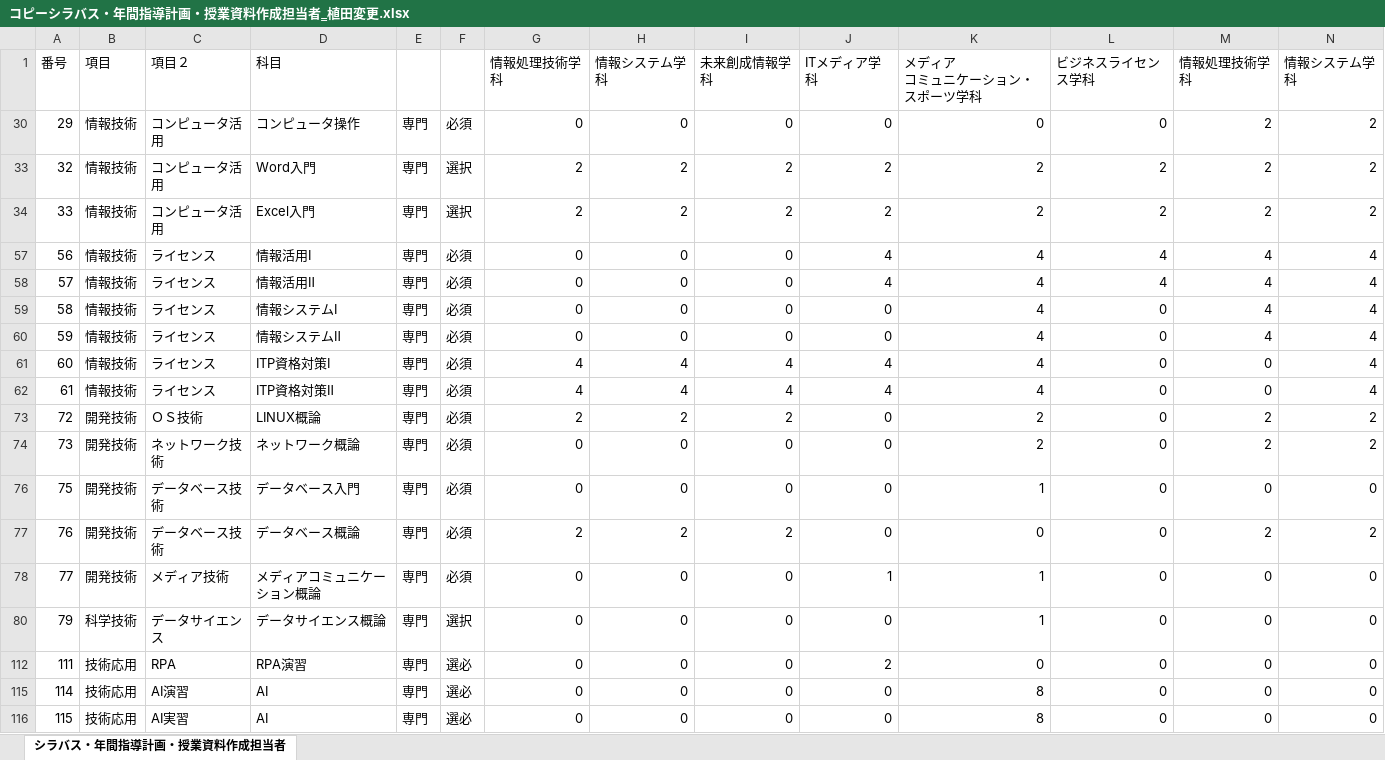
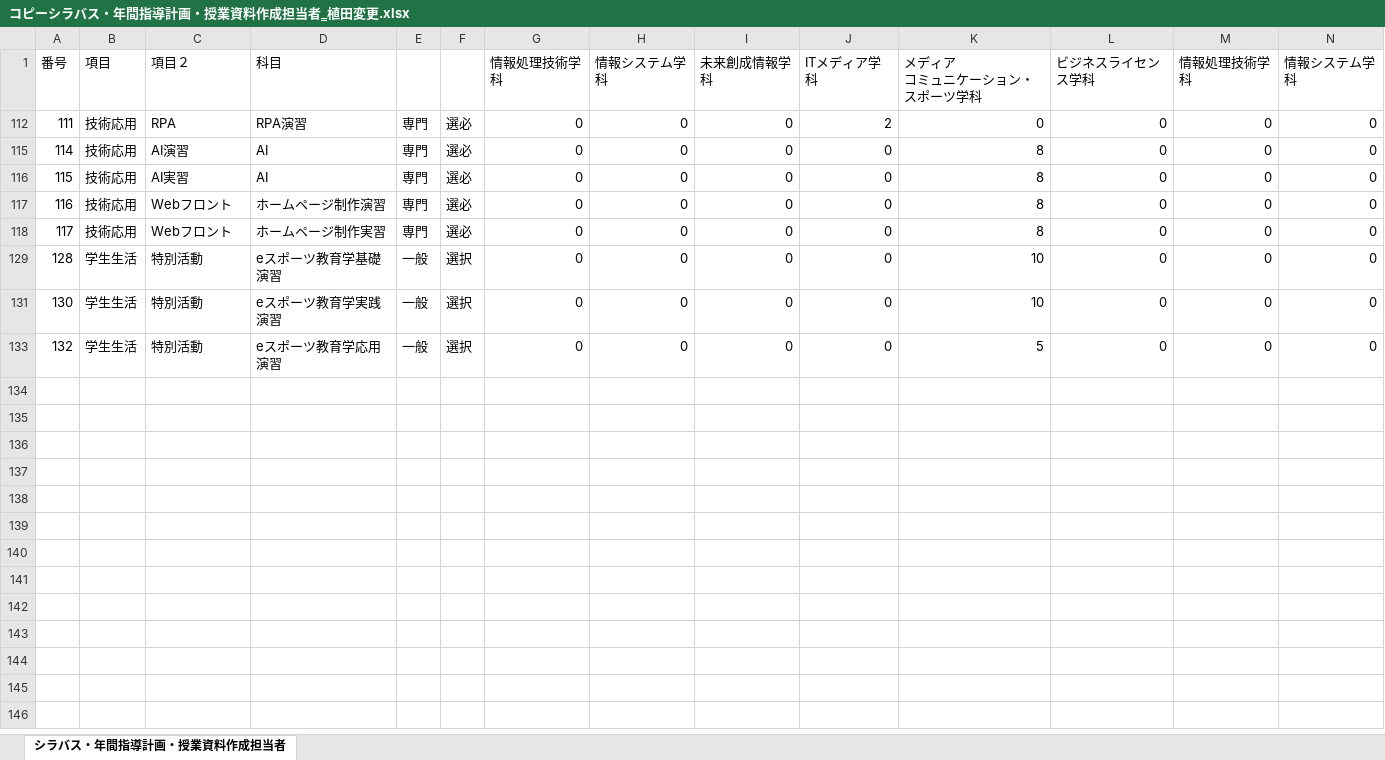
Before and after one commit to yuedackg/syllabus2021, an Excel workbook: コピーシラバス・年間指導計画・授業資料作成担当者‗植田変更.xlsx, sheet シラバス・年間指導計画・授業資料作成担当者, drawn as a sheet; only a part is shown; the shorter side is filled out with more unchanged rows; values as stored, in another font and other column widths than the file's, no borders; rows hold the shown columns only; the diff names each change by its address in the sheet, - before the commit and + after, or states it on an @@ line.

```diff
--- a/コピーシラバス・年間指導計画・授業資料作成担当者‗植田変更.xlsx (sheet シラバス・年間指導計画・授業資料作成担当者)
+++ b/コピーシラバス・年間指導計画・授業資料作成担当者‗植田変更.xlsx (sheet シラバス・年間指導計画・授業資料作成担当者)
@@ row 30 hidden: 29 | 情報技術 | コンピュータ活用 | コンピュータ操作 | 専門 | 必須 | 0 | 0 | 0 | 0 | 0 | 0 | 2 | 2 @@
@@ row 33 hidden: 32 | 情報技術 | コンピュータ活用 | Word入門 | 専門 | 選択 | 2 | 2 | 2 | 2 | 2 | 2 | 2 | 2 @@
@@ row 34 hidden: 33 | 情報技術 | コンピュータ活用 | Excel入門 | 専門 | 選択 | 2 | 2 | 2 | 2 | 2 | 2 | 2 | 2 @@
@@ row 57 hidden: 56 | 情報技術 | ライセンス | 情報活用Ⅰ | 専門 | 必須 | 0 | 0 | 0 | 4 | 4 | 4 | 4 | 4 @@
@@ row 58 hidden: 57 | 情報技術 | ライセンス | 情報活用Ⅱ | 専門 | 必須 | 0 | 0 | 0 | 4 | 4 | 4 | 4 | 4 @@
@@ row 59 hidden: 58 | 情報技術 | ライセンス | 情報システムⅠ | 専門 | 必須 | 0 | 0 | 0 | 0 | 4 | 0 | 4 | 4 @@
@@ row 60 hidden: 59 | 情報技術 | ライセンス | 情報システムⅡ | 専門 | 必須 | 0 | 0 | 0 | 0 | 4 | 0 | 4 | 4 @@
@@ row 61 hidden: 60 | 情報技術 | ライセンス | ITP資格対策Ⅰ | 専門 | 必須 | 4 | 4 | 4 | 4 | 4 | 0 | 0 | 4 @@
@@ row 62 hidden: 61 | 情報技術 | ライセンス | ITP資格対策Ⅱ | 専門 | 必須 | 4 | 4 | 4 | 4 | 4 | 0 | 0 | 4 @@
@@ row 73 hidden: 72 | 開発技術 | ＯＳ技術 | LINUX概論 | 専門 | 必須 | 2 | 2 | 2 | 0 | 2 | 0 | 2 | 2 @@
@@ row 74 hidden: 73 | 開発技術 | ネットワーク技術 | ネットワーク概論 | 専門 | 必須 | 0 | 0 | 0 | 0 | 2 | 0 | 2 | 2 @@
-row 76: 75 | 開発技術 | データベース技術 | データベース入門 | 専門 | 必須 | 0 | 0 | 0 | 0 | 1 | 0 | 0 | 0
@@ row 77 hidden: 76 | 開発技術 | データベース技術 | データベース概論 | 専門 | 必須 | 2 | 2 | 2 | 0 | 0 | 0 | 2 | 2 @@
@@ row 78 hidden: 77 | 開発技術 | メディア技術 | メディアコミュニケーション概論 | 専門 | 必須 | 0 | 0 | 0 | 1 | 1 | 0 | 0 | 0 @@
@@ row 80 hidden: 79 | 科学技術 | データサイエンス | データサイエンス概論 | 専門 | 選択 | 0 | 0 | 0 | 0 | 1 | 0 | 0 | 0 @@
```
Also changed, not shown: hidden cells, 3 other files.
